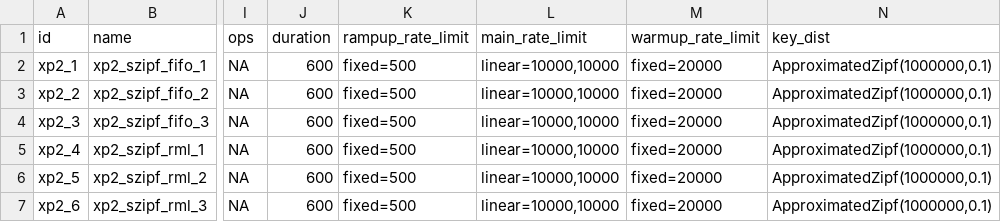
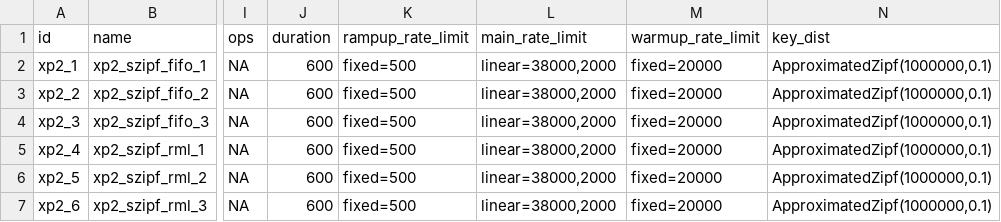
Before and after one commit to anthonydugois/apache-cassandra-experiments, a CSV file: experiment/input/xp2_local_scheduling.csv, drawn as a sheet; only a part is shown, gaps mark what is left out; the diff names each change by its address in the sheet, - before the commit and + after, or states it on an @@ line.

Commit message:
fix

```diff
--- a/experiment/input/xp2_local_scheduling.csv
+++ b/experiment/input/xp2_local_scheduling.csv
-L2:L7 (main_rate_limit): linear=10000,10000
+L2:L7 (main_rate_limit): linear=38000,2000
```
